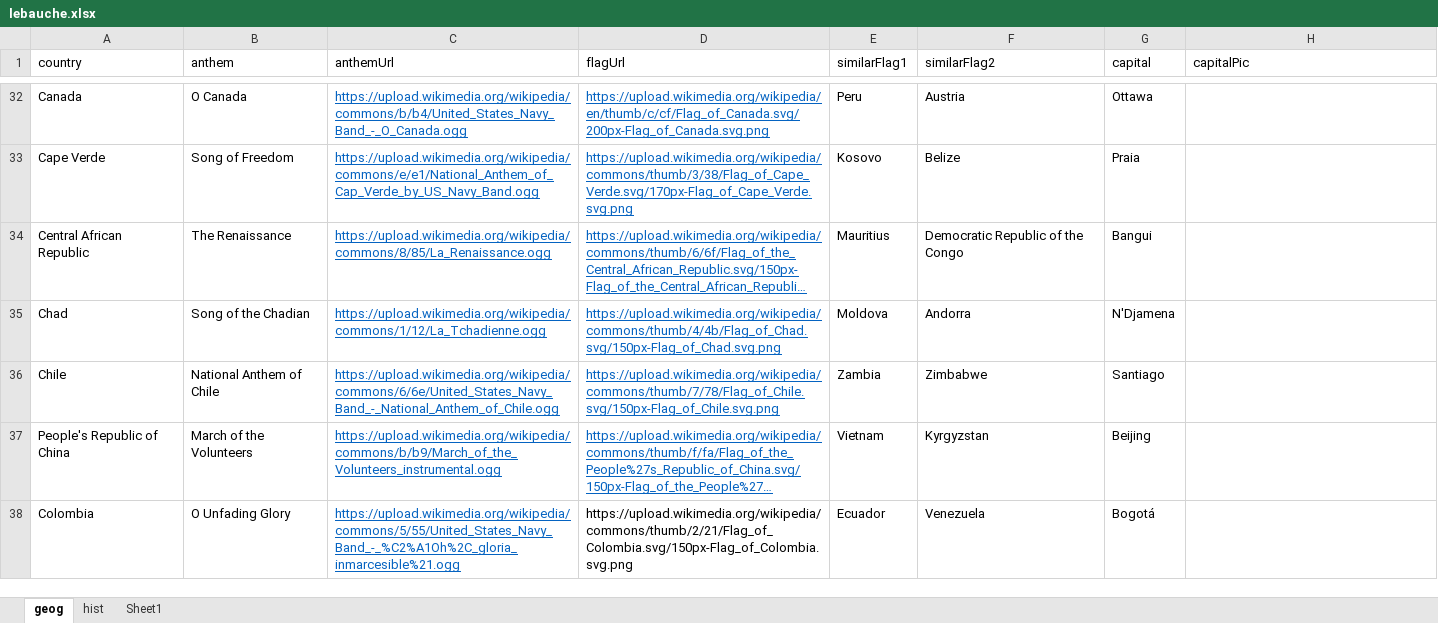
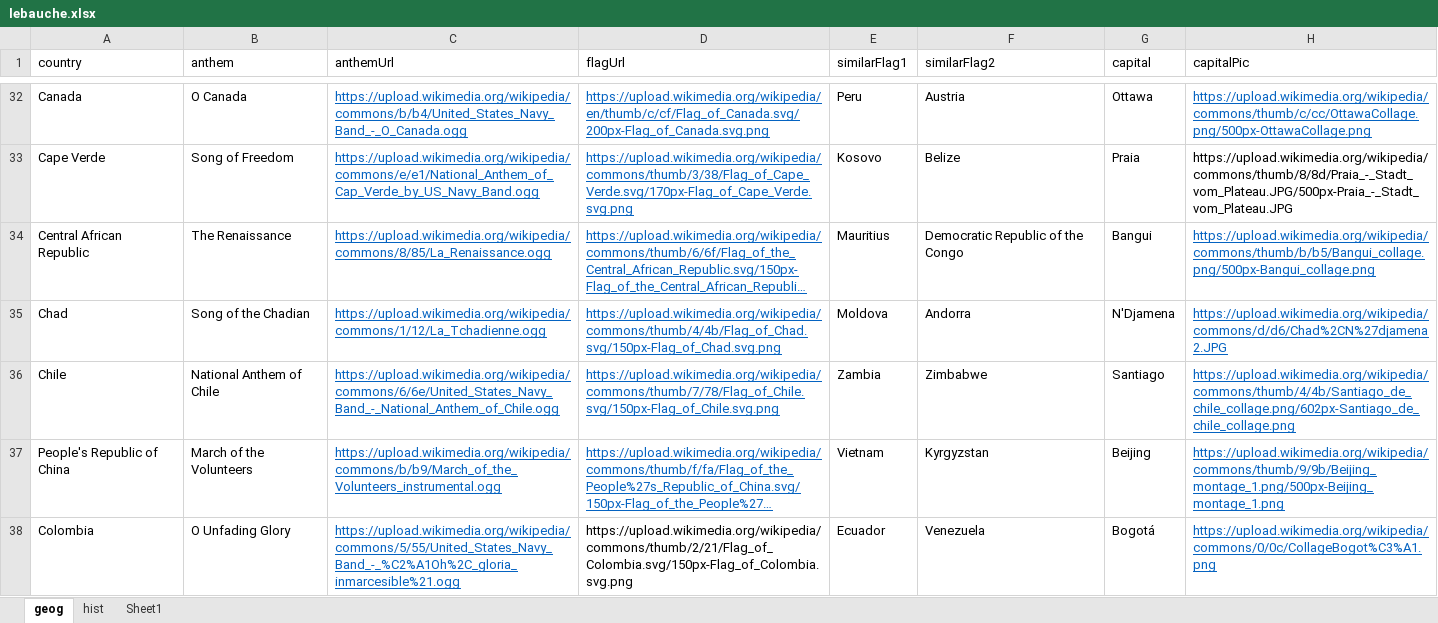
Before and after one commit to AlexanderPoone/tempusespatium, an Excel workbook: sql/lebauche.xlsx, sheet geog, drawn as a sheet; only a part is shown, gaps mark what is left out; long unchanged cells end in …; values as stored, in another font and other column widths than the file's, no borders; the diff covers the shown part only; the diff names each change by its address in the sheet, - before the commit and + after, or states it on an @@ line.

```diff
--- a/sql/lebauche.xlsx (sheet geog)
+++ b/sql/lebauche.xlsx (sheet geog)
-H32 (capitalPic): (empty)
+H32 (capitalPic): https://upload.wikimedia.org/wikipedia/commons/thumb/c/cc/OttawaCollage.png/500px-OttawaCollage.png
-H33 (capitalPic): (empty)
+H33 (capitalPic): https://upload.wikimedia.org/wikipedia/commons/thumb/8/8d/Praia_-_Stadt_vom_Plateau.JPG/500px-Praia_-_Stadt_vom_Plateau.JPG
-H34 (capitalPic): (empty)
+H34 (capitalPic): https://upload.wikimedia.org/wikipedia/commons/thumb/b/b5/Bangui_collage.png/500px-Bangui_collage.png
-H35 (capitalPic): (empty)
+H35 (capitalPic): https://upload.wikimedia.org/wikipedia/commons/d/d6/Chad%2CN%27djamena2.JPG
-H36 (capitalPic): (empty)
+H36 (capitalPic): https://upload.wikimedia.org/wikipedia/commons/thumb/4/4b/Santiago_de_chile_collage.png/602px-Santiago_de_chile_collage.png
-H37 (capitalPic): (empty)
+H37 (capitalPic): https://upload.wikimedia.org/wikipedia/commons/thumb/9/9b/Beijing_montage_1.png/500px-Beijing_montage_1.png
-H38 (capitalPic): (empty)
+H38 (capitalPic): https://upload.wikimedia.org/wikipedia/commons/0/0c/CollageBogot%C3%A1.png
```
Also changed, not shown: 187 edited cells elsewhere in this sheet, 8 other files.
